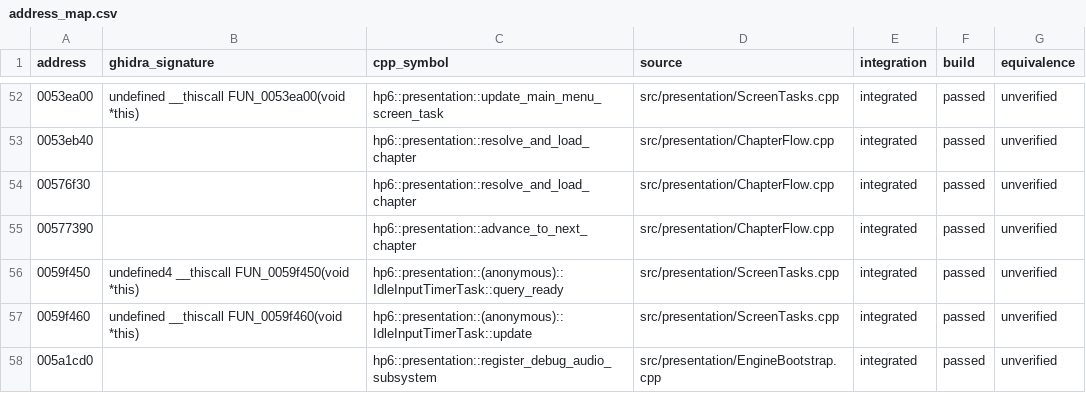
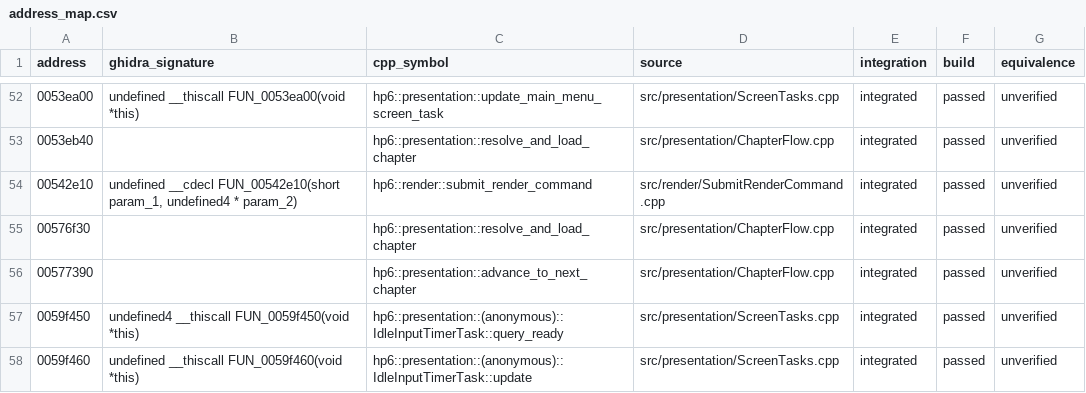
Before and after one commit to MidacoYT/HP6-Recomp, a CSV file: architecture/address_map.csv, drawn as a sheet; only a part is shown, gaps mark what is left out; the shorter side is filled out with more unchanged rows; the diff names each change by its address in the sheet, - before the commit and + after, or states it on an @@ line.

```diff
--- a/architecture/address_map.csv
+++ b/architecture/address_map.csv
+row 54: 00542e10 | undefined __cdecl FUN_00542e10(short param_1, undefined4 * param_2) | hp6::render::submit_render_command | src/render/SubmitRenderCommand.cpp | integrated | passed | unverified
```
Also changed, not shown: 9 other files.
